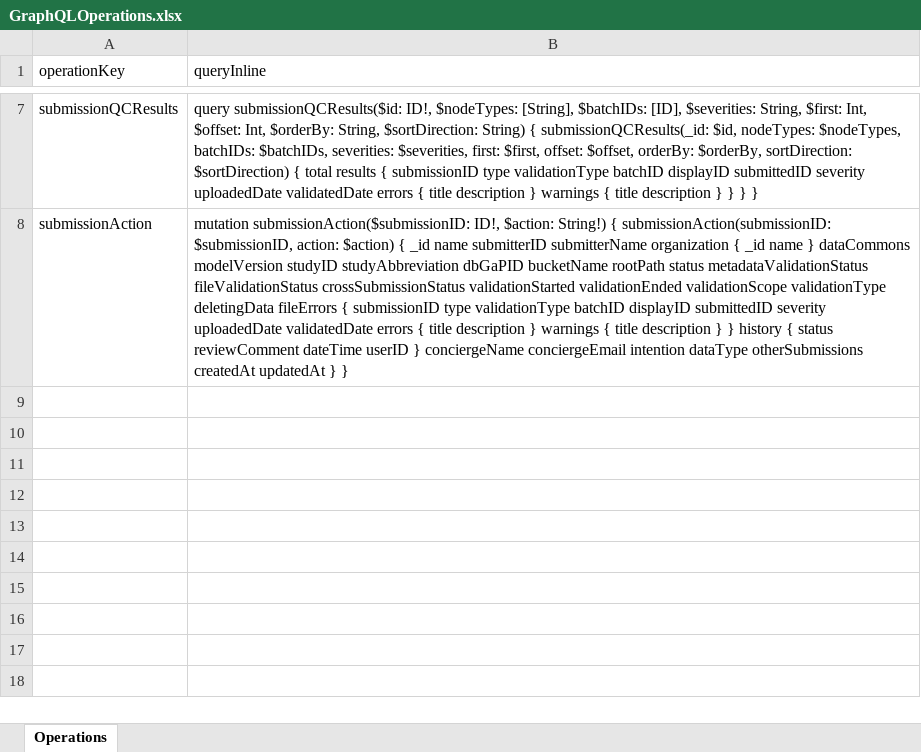
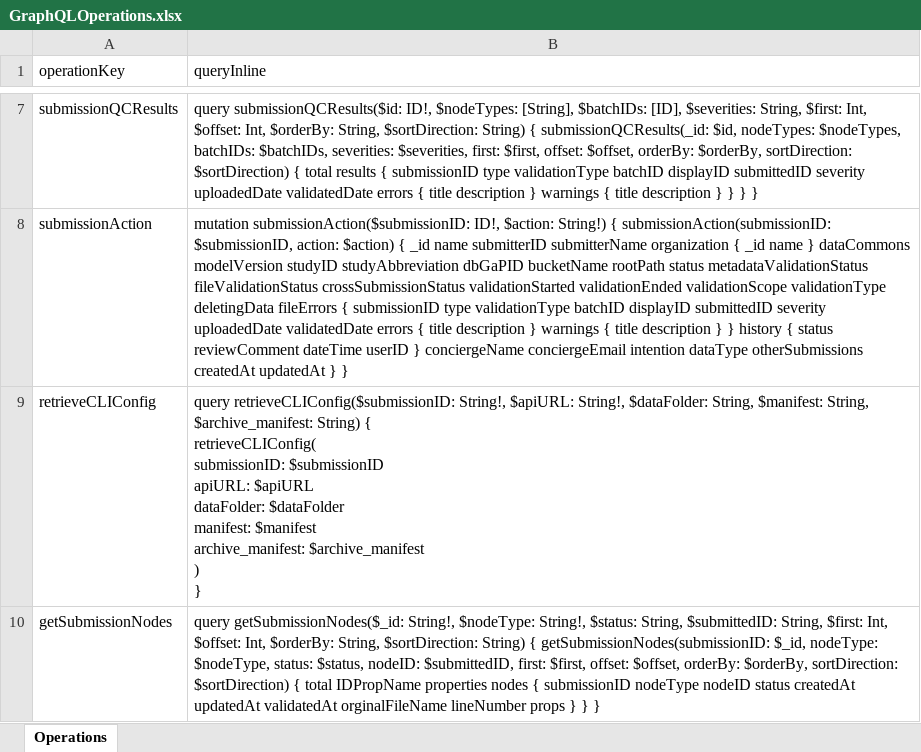
Before and after one commit to CBIIT/crdc-dh-automation, an Excel workbook: InputFiles/CRDC/API/GraphQLOperations.xlsx, sheet Operations, drawn as a sheet; only a part is shown, gaps mark what is left out; values as stored, in another font and other column widths than the file's, no borders; ↵ is a line break in a cell; the diff names each change by its address in the sheet, - before the commit and + after, or states it on an @@ line.

```diff
--- a/InputFiles/CRDC/API/GraphQLOperations.xlsx (sheet Operations)
+++ b/InputFiles/CRDC/API/GraphQLOperations.xlsx (sheet Operations)
+row 9: retrieveCLIConfig | query retrieveCLIConfig($submissionID: String!, $apiURL: String!, $dataFolder: String, $manifest: String, $archive_manifest: String) { ↵ retrieveCLIConfig( ↵ submissionID: $submissionID ↵ apiURL: $apiURL ↵ dataFolder: $dataFolder ↵ manifest: $manifest ↵ archive_manifest: $archive_manifest ↵ ) ↵ }
+row 10: getSubmissionNodes | query getSubmissionNodes($_id: String!, $nodeType: String!, $status: String, $submittedID: String, $first: Int, $offset: Int, $orderBy: String, $sortDirection: String) { getSubmissionNodes(submissionID: $_id, nodeType: $nodeType, status: $status, nodeID: $submittedID, first: $first, offset: $offset, orderBy: $orderBy, sortDirection: $sortDirection) { total IDPropName properties nodes { submissionID nodeType nodeID status createdAt updatedAt validatedAt orginalFileName lineNumber props } } }
```
Also changed, not shown: InputFiles/CRDC/SubmissionRequest.xlsx, 13 other files.
